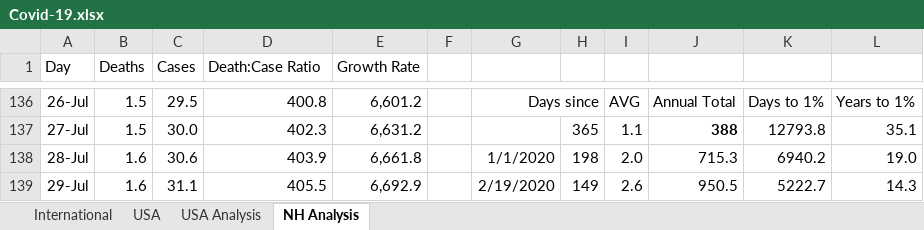
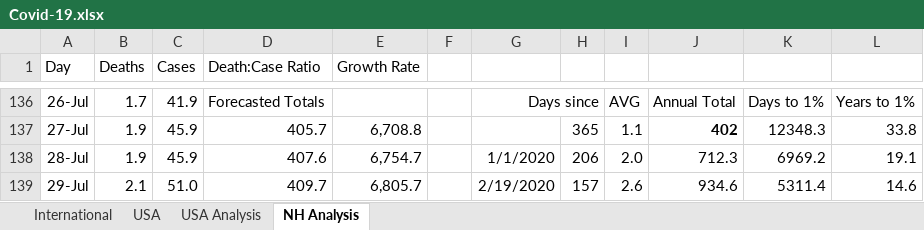
Before and after one commit to jonathancummings/SomeCovidAnalyses, an Excel workbook: Covid-19.xlsx, sheet NH Analysis, drawn as a sheet; only a part is shown, gaps mark what is left out; values as stored, in another font and other column widths than the file's, no borders; charts and pictures and conditional formats not drawn; the diff covers the shown part only; the diff names each change by its address in the sheet, - before the commit and + after, or states it on an @@ line.

```diff
--- a/Covid-19.xlsx (sheet NH Analysis)
+++ b/Covid-19.xlsx (sheet NH Analysis)
-B136 (Deaths): 1.5
+B136 (Deaths): 1.7
-C136 (Cases): 29.5
+C136 (Cases): 41.9
-D136 (Death:Case Ratio): 400.8
+D136 (Death:Case Ratio): Forecasted Totals
-E136 (Growth Rate): 6,601.2
+E136 (Growth Rate): (empty)
-B137 (Deaths): 1.5
+B137 (Deaths): 1.9
-C137 (Cases): 30.0
+C137 (Cases): 45.9
-D137 (Death:Case Ratio): 402.3
+D137 (Death:Case Ratio): 405.7
-E137 (Growth Rate): 6,631.2
+E137 (Growth Rate): 6,708.8
-J137: 388
+J137: 402
-K137: 12793.8
+K137: 12348.3
-L137: 35.1
+L137: 33.8
-B138 (Deaths): 1.6
+B138 (Deaths): 1.9
-C138 (Cases): 30.6
+C138 (Cases): 45.9
-D138 (Death:Case Ratio): 403.9
+D138 (Death:Case Ratio): 407.6
-E138 (Growth Rate): 6,661.8
+E138 (Growth Rate): 6,754.7
-H138: 198
+H138: 206
-J138: 715.3
+J138: 712.3
-K138: 6940.2
+K138: 6969.2
-L138: 19.0
+L138: 19.1
-B139 (Deaths): 1.6
+B139 (Deaths): 2.1
-C139 (Cases): 31.1
+C139 (Cases): 51.0
-D139 (Death:Case Ratio): 405.5
+D139 (Death:Case Ratio): 409.7
-E139 (Growth Rate): 6,692.9
+E139 (Growth Rate): 6,805.7
-H139: 149
+H139: 157
-J139: 950.5
+J139: 934.6
-K139: 5222.7
+K139: 5311.4
-L139: 14.3
+L139: 14.6
```
Also changed, not shown: 15 added rows, 15 removed rows and 52 edited cells elsewhere in this sheet, sheet International, sheet USA, sheet USA Analysis, formulas that keep their value, hidden cells, charts or pictures.
